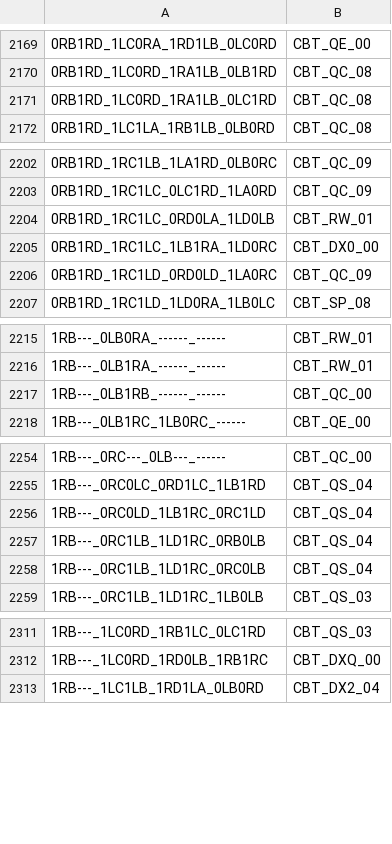
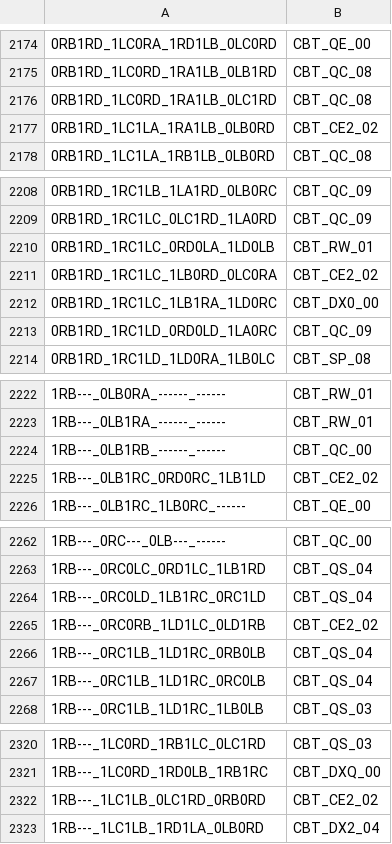
Before and after one commit to carrino/Coq-BBB4, a TSV file: closeouttr_boarded.tsv, drawn as a sheet; only a part is shown, gaps mark what is left out; the diff covers the shown part only; the diff names each change by its address in the sheet, - before the commit and + after, or states it on an @@ line.

```diff
--- a/closeouttr_boarded.tsv
+++ b/closeouttr_boarded.tsv
+row 2177: 0RB1RD_1LC1LA_1RA1LB_0LB0RD | CBT_CE2_02
+row 2211: 0RB1RD_1RC1LC_1LB0RD_0LC0RA | CBT_CE2_02
+row 2225: 1RB---_0LB1RC_0RD0RC_1LB1LD | CBT_CE2_02
+row 2265: 1RB---_0RC0RB_1LD1LC_0LD1RB | CBT_CE2_02
+row 2322: 1RB---_1LC1LB_0LC1RD_0RB0RD | CBT_CE2_02
```
Also changed, not shown: 24 added rows elsewhere in this file, 36 other files.
